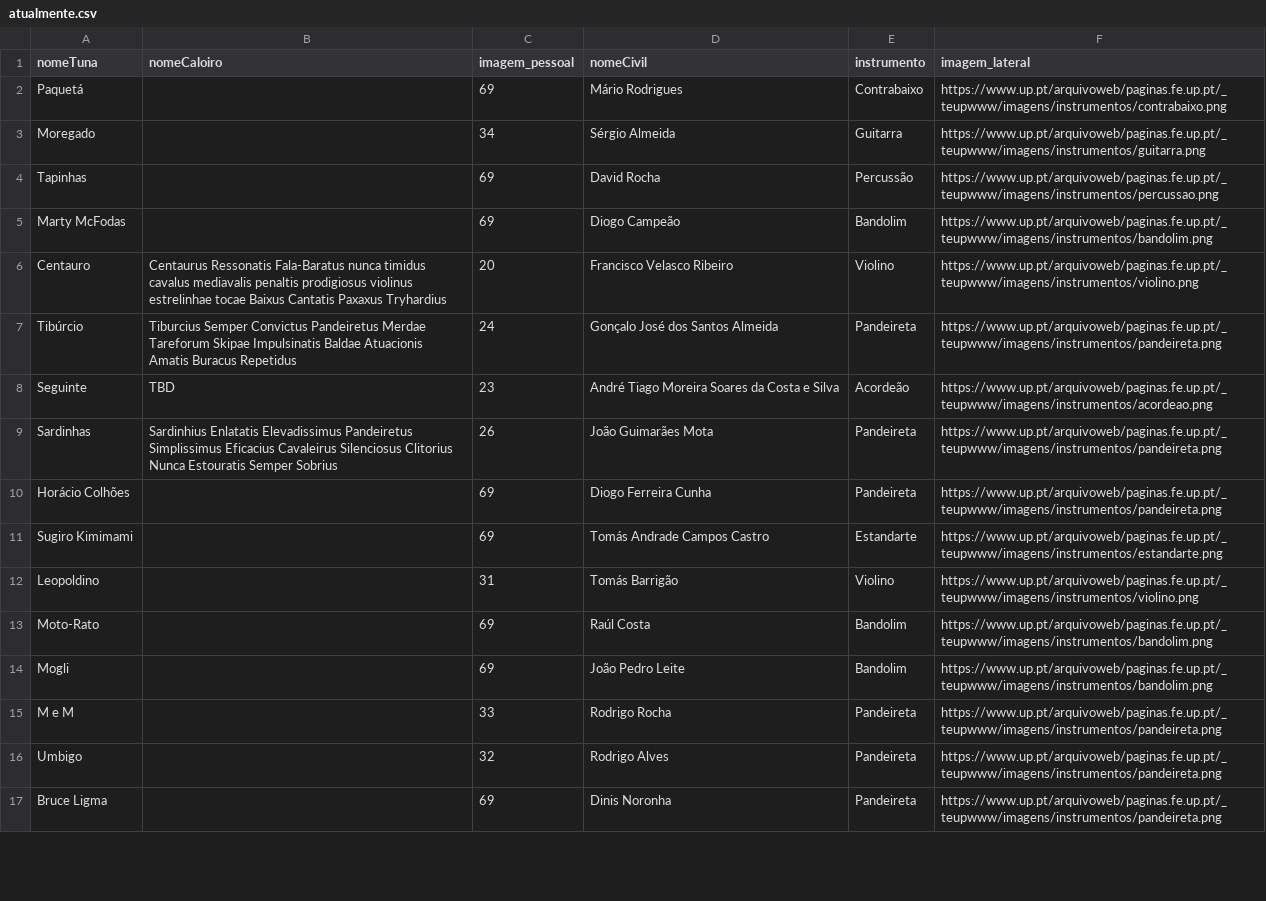
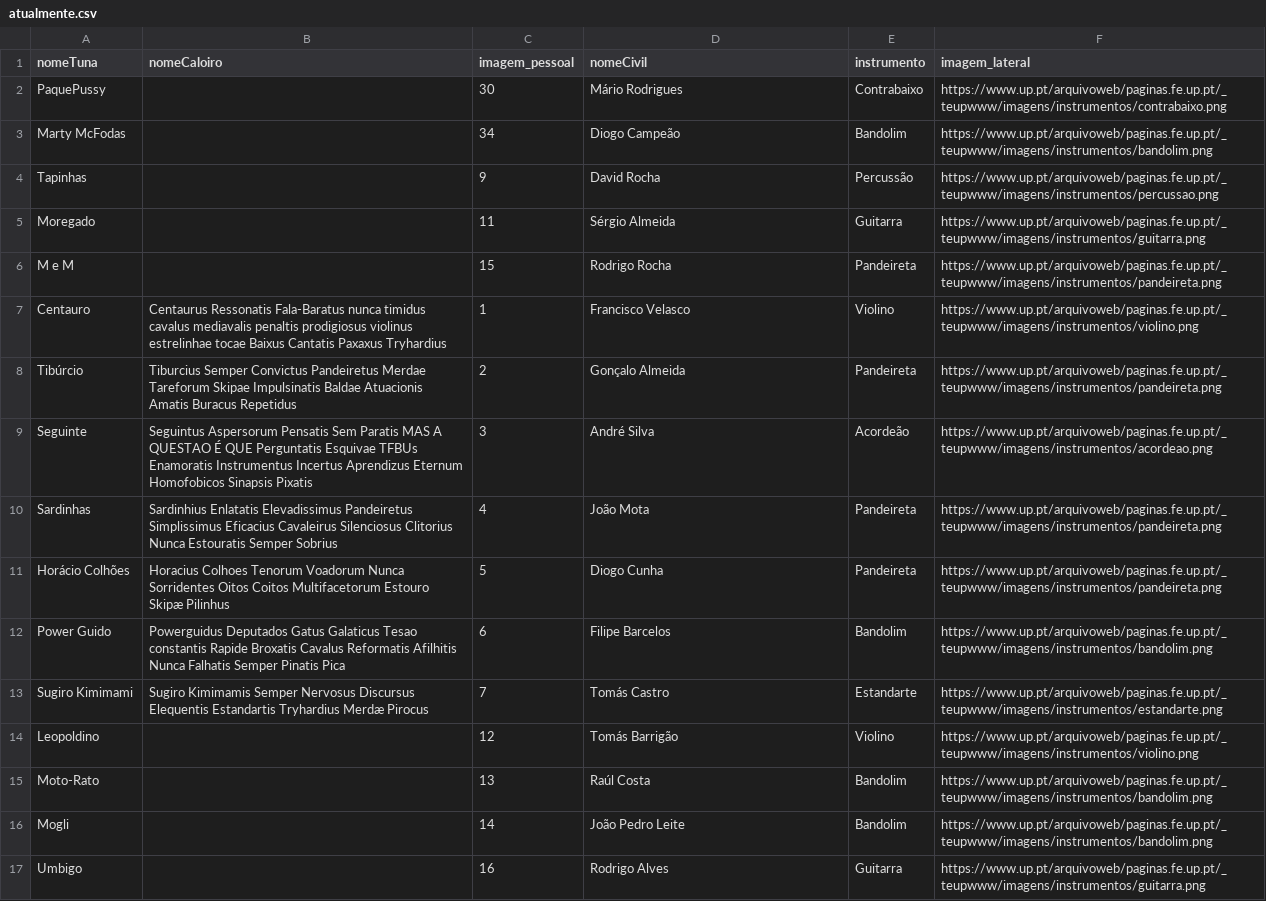
Before and after one commit to Sergio-Almeida29/MEG-V2, a CSV file: public/atualmente.csv, drawn as a sheet; only a part is shown; the diff covers the shown part only.

```diff
--- a/public/atualmente.csv
+++ b/public/atualmente.csv
@@ -1,17 +1,17 @@
 nomeTuna,nomeCaloiro,imagem_pessoal,nomeCivil,instrumento,imagem_lateral
-Paquetá,,69,Mário Rodrigues,Contrabaixo,https://www.up.pt/arquivoweb/paginas.fe.up.pt/_teupwww/imagens/instrumentos/contrabaixo.png
-Moregado,,34,Sérgio Almeida,Guitarra,https://www.up.pt/arquivoweb/paginas.fe.up.pt/_teupwww/imagens/instrumentos/guitarra.png
-Tapinhas,,69,David Rocha,Percussão,https://www.up.pt/arquivoweb/paginas.fe.up.pt/_teupwww/imagens/instrumentos/percussao.png
-Marty McFodas,,69,Diogo Campeão,Bandolim,https://www.up.pt/arquivoweb/paginas.fe.up.pt/_teupwww/imagens/instrumentos/bandolim.png
-Centauro,Centaurus Ressonatis Fala-Baratus nunca timidus cavalus mediavalis penaltis prodigiosus violinus estrelinhae tocae Baixus Cantatis Paxaxus Tryhardius ,20,Francisco Velasco Ribeiro,Violino,https://www.up.pt/arquivoweb/paginas.fe.up.pt/_teupwww/imagens/instrumentos/violino.png
-Tibúrcio,Tiburcius Semper Convictus Pandeiretus Merdae Tareforum Skipae Impulsinatis Baldae Atuacionis Amatis Buracus Repetidus,24,Gonçalo José dos Santos Almeida,Pandeireta,https://www.up.pt/arquivoweb/paginas.fe.up.pt/_teupwww/imagens/instrumentos/pandeireta.png
-Seguinte,TBD,23,André Tiago Moreira Soares da Costa e Silva,Acordeão,https://www.up.pt/arquivoweb/paginas.fe.up.pt/_teupwww/imagens/instrumentos/acordeao.png
-Sardinhas,Sardinhius Enlatatis Elevadissimus Pandeiretus Simplissimus Eficacius Cavaleirus Silenciosus Clitorius Nunca Estouratis Semper Sobrius ,26,João Guimarães Mota,Pandeireta,https://www.up.pt/arquivoweb/paginas.fe.up.pt/_teupwww/imagens/instrumentos/pandeireta.png
-Horácio Colhões,,69,Diogo Ferreira Cunha,Pandeireta,https://www.up.pt/arquivoweb/paginas.fe.up.pt/_teupwww/imagens/instrumentos/pandeireta.png
-Sugiro Kimimami,,69,Tomás Andrade Campos Castro,Estandarte,https://www.up.pt/arquivoweb/paginas.fe.up.pt/_teupwww/imagens/instrumentos/estandarte.png
-Leopoldino,,31,Tomás Barrigão,Violino,https://www.up.pt/arquivoweb/paginas.fe.up.pt/_teupwww/imagens/instrumentos/violino.png
-Moto-Rato,,69,Raúl Costa,Bandolim,https://www.up.pt/arquivoweb/paginas.fe.up.pt/_teupwww/imagens/instrumentos/bandolim.png
-Mogli,,69,João Pedro Leite,Bandolim,https://www.up.pt/arquivoweb/paginas.fe.up.pt/_teupwww/imagens/instrumentos/bandolim.png
-M e M,,33,Rodrigo Rocha,Pandeireta,https://www.up.pt/arquivoweb/paginas.fe.up.pt/_teupwww/imagens/instrumentos/pandeireta.png
-Umbigo,,32,Rodrigo Alves,Pandeireta,https://www.up.pt/arquivoweb/paginas.fe.up.pt/_teupwww/imagens/instrumentos/pandeireta.png
-Bruce Ligma ,,69,Dinis Noronha,Pandeireta,https://www.up.pt/arquivoweb/paginas.fe.up.pt/_teupwww/imagens/instrumentos/pandeireta.png
+PaquePussy,,30,Mário Rodrigues,Contrabaixo,https://www.up.pt/arquivoweb/paginas.fe.up.pt/_teupwww/imagens/instrumentos/contrabaixo.png
+Marty McFodas,,34,Diogo Campeão,Bandolim,https://www.up.pt/arquivoweb/paginas.fe.up.pt/_teupwww/imagens/instrumentos/bandolim.png
+Tapinhas,,9,David Rocha,Percussão,https://www.up.pt/arquivoweb/paginas.fe.up.pt/_teupwww/imagens/instrumentos/percussao.png
+Moregado,,11,Sérgio Almeida,Guitarra,https://www.up.pt/arquivoweb/paginas.fe.up.pt/_teupwww/imagens/instrumentos/guitarra.png
+M e M,,15,Rodrigo Rocha,Pandeireta,https://www.up.pt/arquivoweb/paginas.fe.up.pt/_teupwww/imagens/instrumentos/pandeireta.png
+Centauro,Centaurus Ressonatis Fala-Baratus nunca timidus cavalus mediavalis penaltis prodigiosus violinus estrelinhae tocae Baixus Cantatis Paxaxus Tryhardius,1,Francisco Velasco,Violino,https://www.up.pt/arquivoweb/paginas.fe.up.pt/_teupwww/imagens/instrumentos/violino.png
+Tibúrcio,Tiburcius Semper Convictus Pandeiretus Merdae Tareforum Skipae Impulsinatis Baldae Atuacionis Amatis Buracus Repetidus,2,Gonçalo Almeida,Pandeireta,https://www.up.pt/arquivoweb/paginas.fe.up.pt/_teupwww/imagens/instrumentos/pandeireta.png
+Seguinte,Seguintus Aspersorum Pensatis Sem Paratis MAS A QUESTAO É QUE Perguntatis Esquivae TFBUs Enamoratis Instrumentus Incertus Aprendizus Eternum Homofobicos Sinapsis Pixatis,3,André Silva,Acordeão,https://www.up.pt/arquivoweb/paginas.fe.up.pt/_teupwww/imagens/instrumentos/acordeao.png
+Sardinhas,Sardinhius Enlatatis Elevadissimus Pandeiretus Simplissimus Eficacius Cavaleirus Silenciosus Clitorius Nunca Estouratis Semper Sobrius,4,João Mota,Pandeireta,https://www.up.pt/arquivoweb/paginas.fe.up.pt/_teupwww/imagens/instrumentos/pandeireta.png
+Horácio Colhões,Horacius Colhoes Tenorum Voadorum Nunca Sorridentes Oitos Coitos Multifacetorum Estouro Skipæ Pilinhus,5,Diogo Cunha,Pandeireta,https://www.up.pt/arquivoweb/paginas.fe.up.pt/_teupwww/imagens/instrumentos/pandeireta.png
+Power Guido,Powerguidus Deputados Gatus Galaticus Tesao constantis Rapide Broxatis Cavalus Reformatis Afilhitis Nunca Falhatis Semper Pinatis Pica,6,Filipe Barcelos,Bandolim,https://www.up.pt/arquivoweb/paginas.fe.up.pt/_teupwww/imagens/instrumentos/bandolim.png
+Sugiro Kimimami,Sugiro Kimimamis Semper Nervosus Discursus Elequentis Estandartis Tryhardius Merdæ Pirocus,7,Tomás Castro,Estandarte,https://www.up.pt/arquivoweb/paginas.fe.up.pt/_teupwww/imagens/instrumentos/estandarte.png
+Leopoldino,,12,Tomás Barrigão,Violino,https://www.up.pt/arquivoweb/paginas.fe.up.pt/_teupwww/imagens/instrumentos/violino.png
+Moto-Rato,,13,Raúl Costa,Bandolim,https://www.up.pt/arquivoweb/paginas.fe.up.pt/_teupwww/imagens/instrumentos/bandolim.png
+Mogli,,14,João Pedro Leite,Bandolim,https://www.up.pt/arquivoweb/paginas.fe.up.pt/_teupwww/imagens/instrumentos/bandolim.png
+Umbigo,,16,Rodrigo Alves,Guitarra,https://www.up.pt/arquivoweb/paginas.fe.up.pt/_teupwww/imagens/instrumentos/guitarra.png
```
Also changed, not shown: 25 added rows, 1 removed row and 1 edited cell elsewhere in this file, public/antigos.csv, 56 other files.
